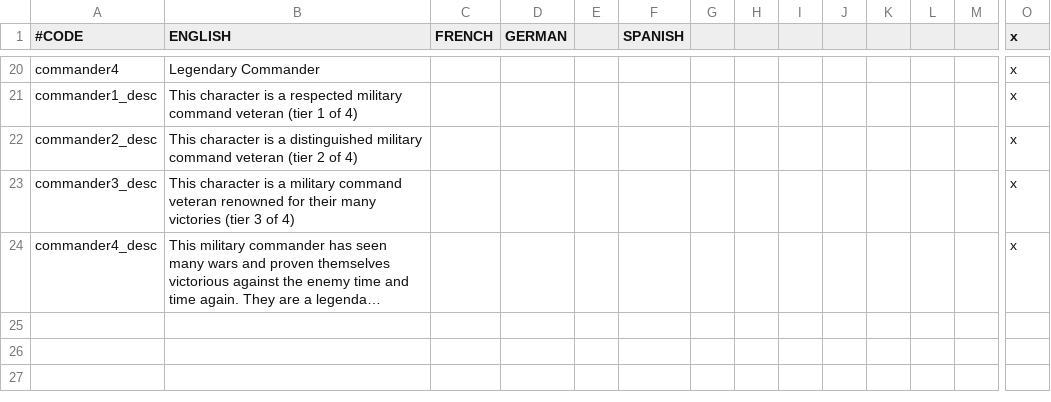
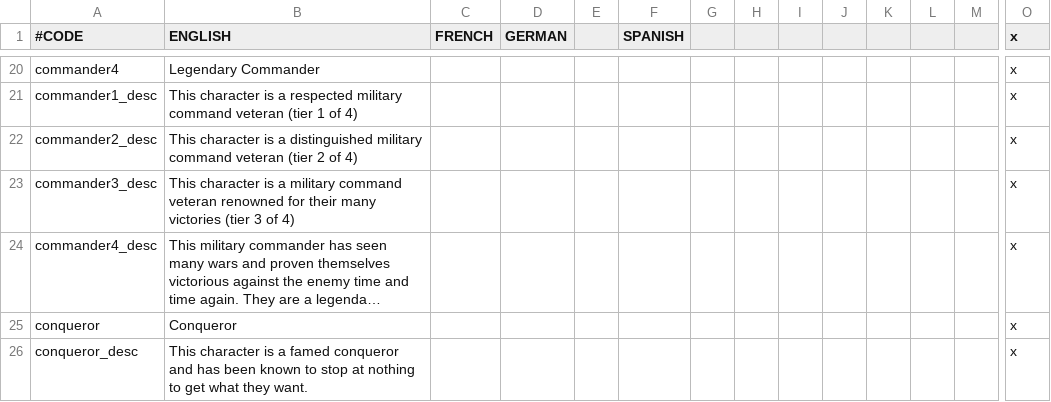
Before and after one commit to EMFTeam/EMF, a CSV file: EMF/localisation/emf_traits.csv, drawn as a sheet; only a part is shown, gaps mark what is left out; long unchanged cells end in …; rows hold the shown columns only; the diff names each change by its address in the sheet, - before the commit and + after, or states it on an @@ line.

Commit message:
added conqueror trait localisation

```diff
--- a/EMF/localisation/emf_traits.csv
+++ b/EMF/localisation/emf_traits.csv
+row 25: conqueror | Conqueror |  |  |  |  |  |  |  |  |  |  |  | x
+row 26: conqueror_desc | This character is a famed conqueror and has been known to stop at nothing to get what they want. |  |  |  |  |  |  |  |  |  |  |  | x
```
